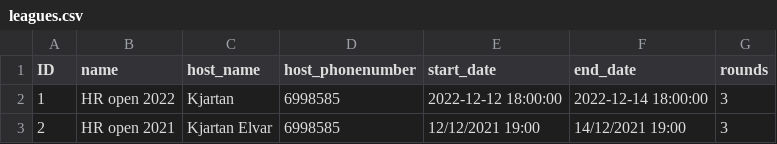
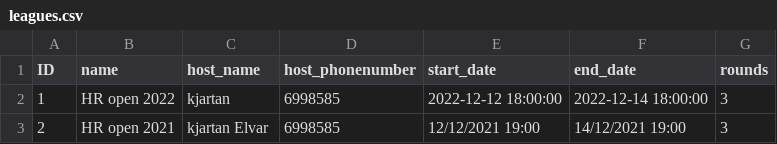
Before and after one commit to Hastexy/H09, a CSV file: Darts Manager/files/leagues.csv, drawn as a sheet.

Commit message:
results manager UI V1

```diff
--- a/Darts Manager/files/leagues.csv
+++ b/Darts Manager/files/leagues.csv
@@ -1,3 +1,3 @@
 ID;name;host_name;host_phonenumber;start_date;end_date;rounds
-1;HR open 2022;Kjartan;6998585;2022-12-12 18:00:00;2022-12-14 18:00:00;3
-2;HR open 2021;Kjartan Elvar;6998585;12/12/2021 19:00;14/12/2021 19:00;3
+1;HR open 2022;kjartan;6998585;2022-12-12 18:00:00;2022-12-14 18:00:00;3
+2;HR open 2021;kjartan Elvar;6998585;12/12/2021 19:00;14/12/2021 19:00;3
```
Also changed, not shown: 3 other files.
